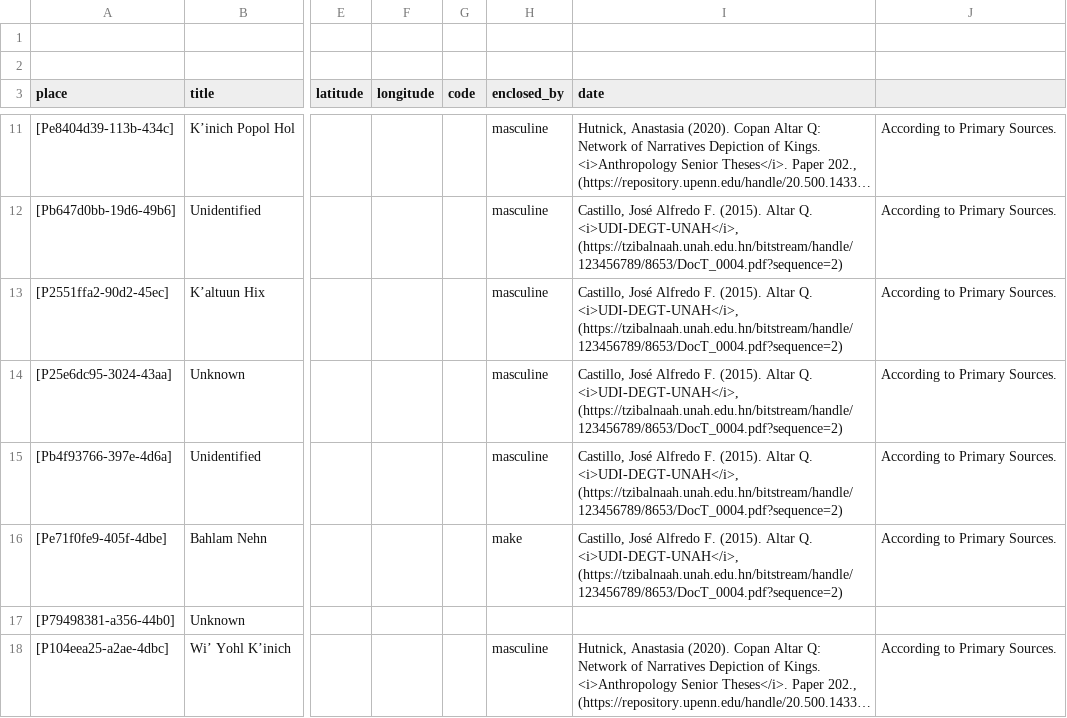
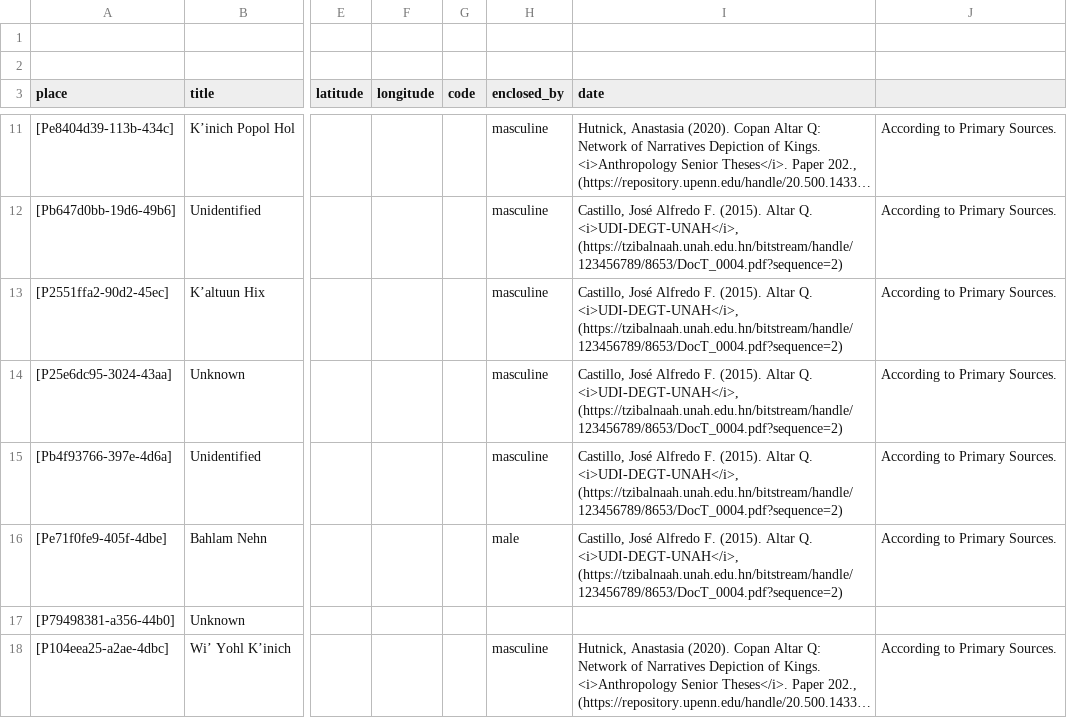
Before and after one commit to historytracers/historytracers, a CSV file: csv/df59310b-f67f-4c62-a41f-8e532dc90d1c_en-US.csv, drawn as a sheet; only a part is shown, gaps mark what is left out; long unchanged cells end in …; the diff names each change by its address in the sheet, - before the commit and + after, or states it on an @@ line.

```diff
--- a/csv/df59310b-f67f-4c62-a41f-8e532dc90d1c_en-US.csv
+++ b/csv/df59310b-f67f-4c62-a41f-8e532dc90d1c_en-US.csv
-H16 (enclosed_by): make
+H16 (enclosed_by): male
```
Also changed, not shown: csv/families_en-US.csv, 8 other files.
